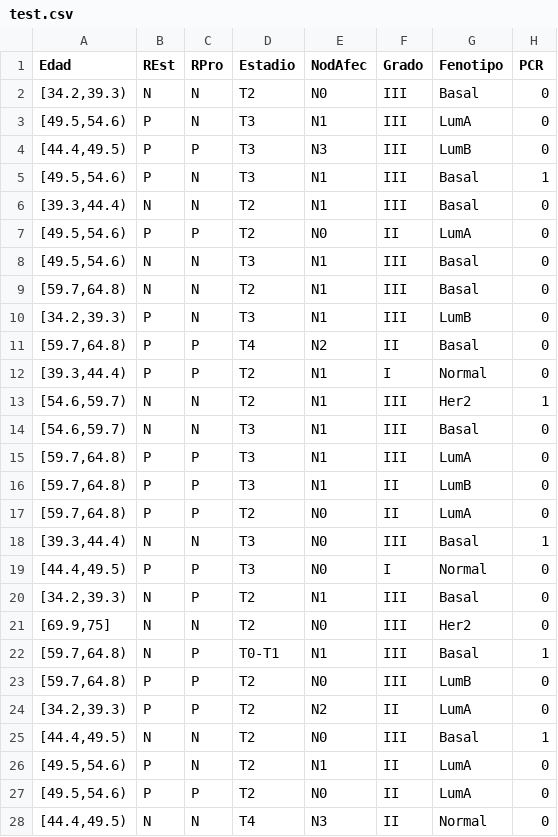
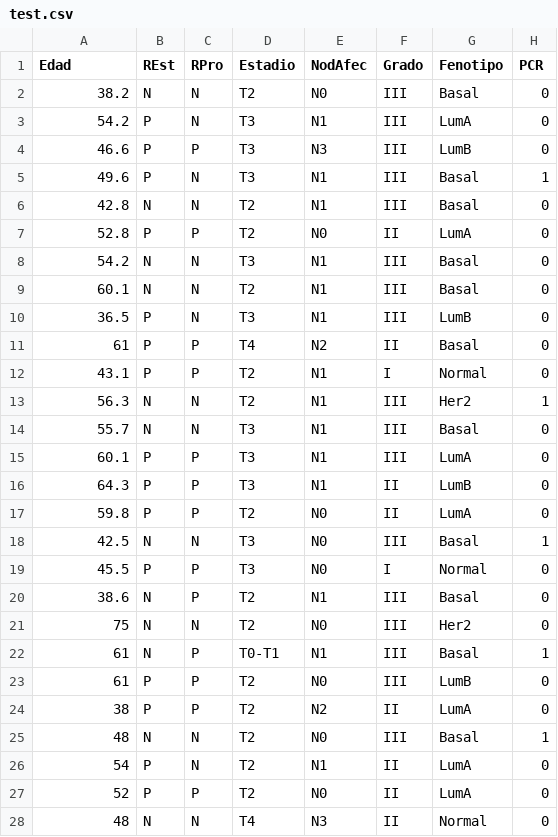
Before and after one commit to MarioPasc/Algoritmos-de-Aprendizaje-Computacional-R, a CSV file: data/test.csv, drawn as a sheet; only a part is shown; the diff covers the shown part only.

```diff
--- a/data/test.csv
+++ b/data/test.csv
@@ -1,28 +1,28 @@
 "Edad","REst","RPro","Estadio","NodAfec","Grado","Fenotipo","PCR"
-"[34.2,39.3)","N","N","T2","N0","III","Basal",0
-"[49.5,54.6)","P","N","T3","N1","III","LumA",0
-"[44.4,49.5)","P","P","T3","N3","III","LumB",0
-"[49.5,54.6)","P","N","T3","N1","III","Basal",1
-"[39.3,44.4)","N","N","T2","N1","III","Basal",0
-"[49.5,54.6)","P","P","T2","N0","II","LumA",0
-"[49.5,54.6)","N","N","T3","N1","III","Basal",0
-"[59.7,64.8)","N","N","T2","N1","III","Basal",0
-"[34.2,39.3)","P","N","T3","N1","III","LumB",0
-"[59.7,64.8)","P","P","T4","N2","II","Basal",0
-"[39.3,44.4)","P","P","T2","N1","I","Normal",0
-"[54.6,59.7)","N","N","T2","N1","III","Her2",1
-"[54.6,59.7)","N","N","T3","N1","III","Basal",0
-"[59.7,64.8)","P","P","T3","N1","III","LumA",0
-"[59.7,64.8)","P","P","T3","N1","II","LumB",0
-"[59.7,64.8)","P","P","T2","N0","II","LumA",0
-"[39.3,44.4)","N","N","T3","N0","III","Basal",1
-"[44.4,49.5)","P","P","T3","N0","I","Normal",0
-"[34.2,39.3)","N","P","T2","N1","III","Basal",0
-"[69.9,75]","N","N","T2","N0","III","Her2",0
-"[59.7,64.8)","N","P","T0-T1","N1","III","Basal",1
-"[59.7,64.8)","P","P","T2","N0","III","LumB",0
-"[34.2,39.3)","P","P","T2","N2","II","LumA",0
-"[44.4,49.5)","N","N","T2","N0","III","Basal",1
-"[49.5,54.6)","P","N","T2","N1","II","LumA",0
-"[49.5,54.6)","P","P","T2","N0","II","LumA",0
-"[44.4,49.5)","N","N","T4","N3","II","Normal",0
+38.2,"N","N","T2","N0","III","Basal",0
+54.2,"P","N","T3","N1","III","LumA",0
+46.6,"P","P","T3","N3","III","LumB",0
+49.6,"P","N","T3","N1","III","Basal",1
+42.8,"N","N","T2","N1","III","Basal",0
+52.8,"P","P","T2","N0","II","LumA",0
+54.2,"N","N","T3","N1","III","Basal",0
+60.1,"N","N","T2","N1","III","Basal",0
+36.5,"P","N","T3","N1","III","LumB",0
+61,"P","P","T4","N2","II","Basal",0
+43.1,"P","P","T2","N1","I","Normal",0
+56.3,"N","N","T2","N1","III","Her2",1
+55.7,"N","N","T3","N1","III","Basal",0
+60.1,"P","P","T3","N1","III","LumA",0
+64.3,"P","P","T3","N1","II","LumB",0
+59.8,"P","P","T2","N0","II","LumA",0
+42.5,"N","N","T3","N0","III","Basal",1
+45.5,"P","P","T3","N0","I","Normal",0
+38.6,"N","P","T2","N1","III","Basal",0
+75,"N","N","T2","N0","III","Her2",0
+61,"N","P","T0-T1","N1","III","Basal",1
+61,"P","P","T2","N0","III","LumB",0
+38,"P","P","T2","N2","II","LumA",0
+48,"N","N","T2","N0","III","Basal",1
+54,"P","N","T2","N1","II","LumA",0
+52,"P","P","T2","N0","II","LumA",0
+48,"N","N","T4","N3","II","Normal",0
```
Also changed, not shown: 74 edited cells elsewhere in this file, data/train.csv, 3 other files.
